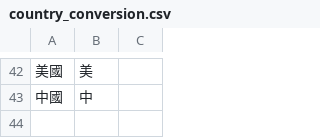
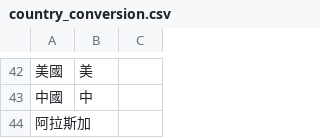
Before and after one commit to Bellafc/tradeasy, a CSV file: conversion_table/country_conversion.csv, drawn as a sheet; only a part is shown, gaps mark what is left out; the diff names each change by its address in the sheet, - before the commit and + after, or states it on an @@ line.

```diff
--- a/conversion_table/country_conversion.csv
+++ b/conversion_table/country_conversion.csv
+row 44: 阿拉斯加
```
Also changed, not shown: conversion_table/product_conversion.csv, 2 other files.
